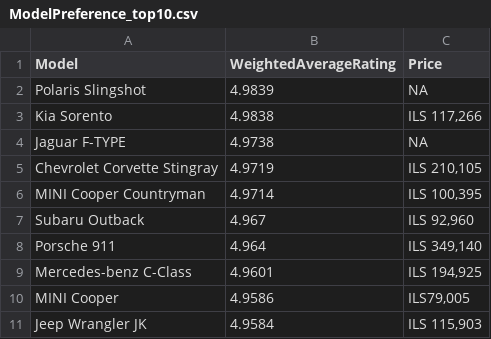
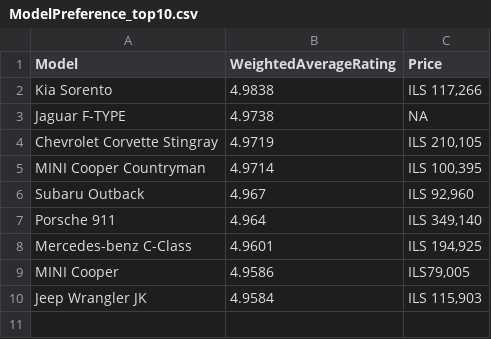
Before and after one commit to Diwu-Yi/3702SA1Team9, a CSV file: data/ModelPreference_top10.csv, drawn as a sheet.

Commit message:
changed origin data set

```diff
--- a/data/ModelPreference_top10.csv
+++ b/data/ModelPreference_top10.csv
@@ -1,3 +1,2 @@
 Model,WeightedAverageRating,Price
-Polaris Slingshot,4.9839,NA
 Kia Sorento,4.9838,"ILS 117,266"
```
Also changed, not shown: 1 other file.
